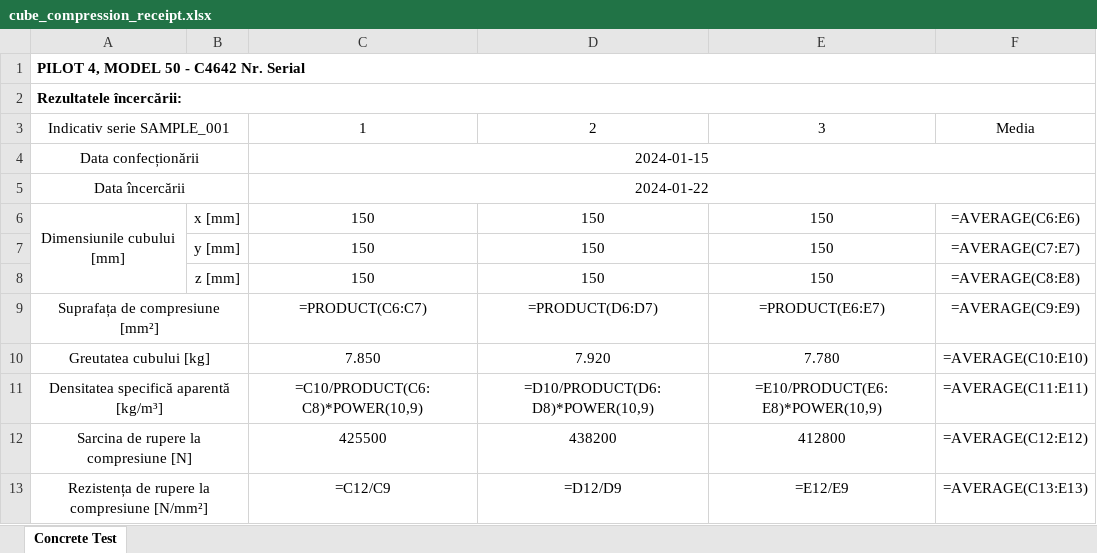
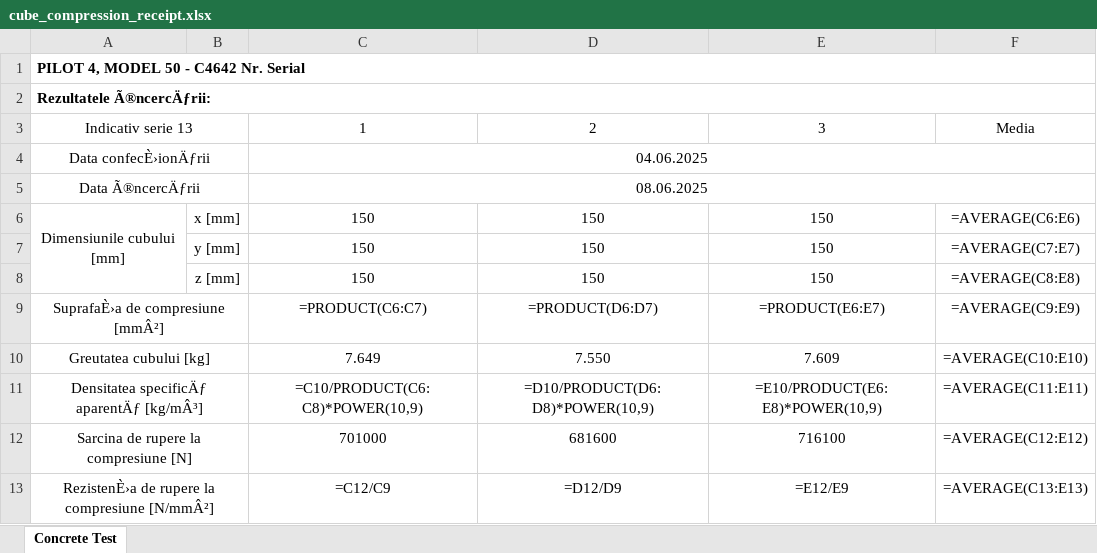
Before and after one commit to Vict0r-M/malg-acta, an Excel workbook: data/receipts/excel_receipts/cube_compression_receipt.xlsx, sheet Concrete Test, drawn as a sheet; values as stored, in another font and other column widths than the file's, no borders; formulas without a stored value are shown as written; removed rows and columns are numbered as before the commit, all else as after; the diff names each change by its address in the sheet, - before the commit and + after, or states it on an @@ line.

Commit message:
Output interface working for input_data example in main class

```diff
--- a/data/receipts/excel_receipts/cube_compression_receipt.xlsx (sheet Concrete Test)
+++ b/data/receipts/excel_receipts/cube_compression_receipt.xlsx (sheet Concrete Test)
-A2: Rezultatele încercării:
+A2: Rezultatele Ã®ncercÄƒrii:
-A3: Indicativ serie SAMPLE_001
+A3: Indicativ serie 13
-row 4: Data confecționării |  | 2024-01-15
-row 5: Data încercării |  | 2024-01-22
+row 4: Data confecÈ›ionÄƒrii |  | 04.06.2025
+row 5: Data Ã®ncercÄƒrii |  | 08.06.2025
-A9: Suprafața de compresiune [mm²]
+A9: SuprafaÈ›a de compresiune [mmÂ²]
-C10: 7.850
+C10: 7.649
-D10: 7.920
+D10: 7.550
-E10: 7.780
+E10: 7.609
-A11: Densitatea specifică aparentă [kg/m³]
+A11: Densitatea specificÄƒ aparentÄƒ [kg/mÂ³]
-C12: 425500
+C12: 701000
-D12: 438200
+D12: 681600
-E12: 412800
+E12: 716100
-A13: Rezistența de rupere la compresiune [N/mm²]
+A13: RezistenÈ›a de rupere la compresiune [N/mmÂ²]
```
Also changed, not shown: 16 other files.
